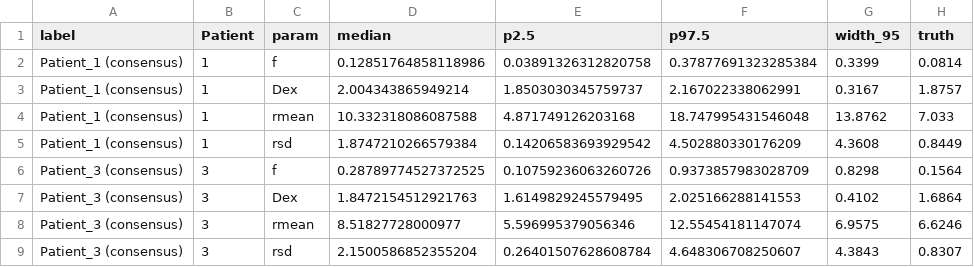
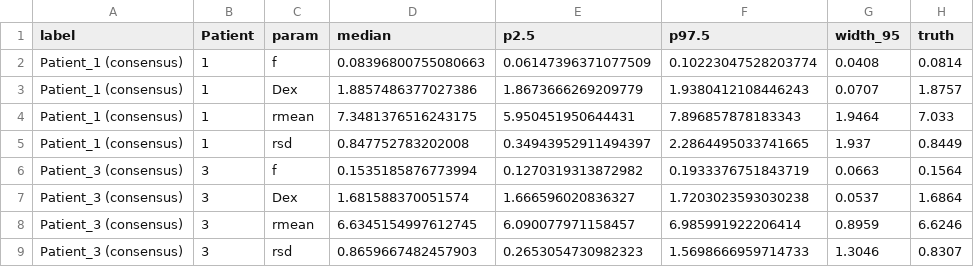
Before and after one commit to bennasar-maelyne/AMBER, a CSV file: Validation/identifiability_mcmc_part2.csv, drawn as a sheet.

```diff
--- a/Validation/identifiability_mcmc_part2.csv
+++ b/Validation/identifiability_mcmc_part2.csv
@@ -1,9 +1,9 @@
 label,Patient,param,median,p2.5,p97.5,width_95,truth
-Patient_1 (consensus),1,f,0.12851764858118986,0.03891326312820758,0.37877691323285384,0.3399,0.0814
-Patient_1 (consensus),1,Dex,2.004343865949214,1.8503030345759737,2.167022338062991,0.3167,1.8757
-Patient_1 (consensus),1,rmean,10.332318086087588,4.871749126203168,18.747995431546048,13.8762,7.033
-Patient_1 (consensus),1,rsd,1.8747210266579384,0.14206583693929542,4.502880330176209,4.3608,0.8449
-Patient_3 (consensus),3,f,0.28789774527372525,0.10759236063260726,0.9373857983028709,0.8298,0.1564
-Patient_3 (consensus),3,Dex,1.8472154512921763,1.6149829245579495,2.025166288141553,0.4102,1.6864
-Patient_3 (consensus),3,rmean,8.51827728000977,5.596995379056346,12.55454181147074,6.9575,6.6246
-Patient_3 (consensus),3,rsd,2.1500586852355204,0.26401507628608784,4.648306708250607,4.3843,0.8307
+Patient_1 (consensus),1,f,0.08396800755080663,0.06147396371077509,0.10223047528203774,0.0408,0.0814
+Patient_1 (consensus),1,Dex,1.8857486377027386,1.8673666269209779,1.9380412108446243,0.0707,1.8757
+Patient_1 (consensus),1,rmean,7.3481376516243175,5.950451950644431,7.896857878183343,1.9464,7.033
+Patient_1 (consensus),1,rsd,0.847752783202008,0.34943952911494397,2.2864495033741665,1.937,0.8449
+Patient_3 (consensus),3,f,0.1535185876773994,0.1270319313872982,0.1933376751843719,0.0663,0.1564
+Patient_3 (consensus),3,Dex,1.681588370051574,1.666596020836327,1.7203023593030238,0.0537,1.6864
+Patient_3 (consensus),3,rmean,6.6345154997612745,6.090077971158457,6.985991922206414,0.8959,6.6246
+Patient_3 (consensus),3,rsd,0.8659667482457903,0.2653054730982323,1.5698666959714733,1.3046,0.8307
```
Also changed, not shown: Validation/df_summary.csv, Validation/identifiability_fim_part2.csv, 44 other files.
